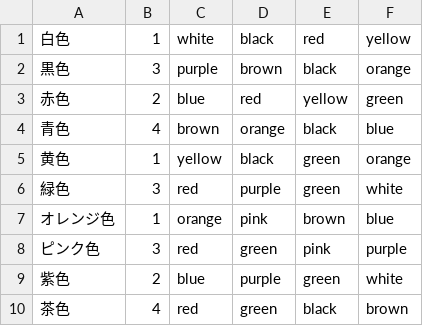
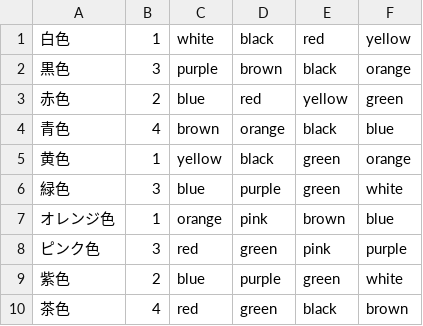
Before and after one commit to haru8601/MathQuiz, a CSV file: MathQuiz/quiz3.csv, drawn as a sheet.

```diff
--- a/MathQuiz/quiz3.csv
+++ b/MathQuiz/quiz3.csv
@@ -5,3 +5,3 @@
 黄色,1,yellow,black,green,orange
-緑色,3,red,purple,green,white
+緑色,3,blue,purple,green,white
 オレンジ色,1,orange,pink,brown,blue
```
Also changed, not shown: MathQuiz/quiz1.csv, MathQuiz/quiz2.csv, 27 other files.
